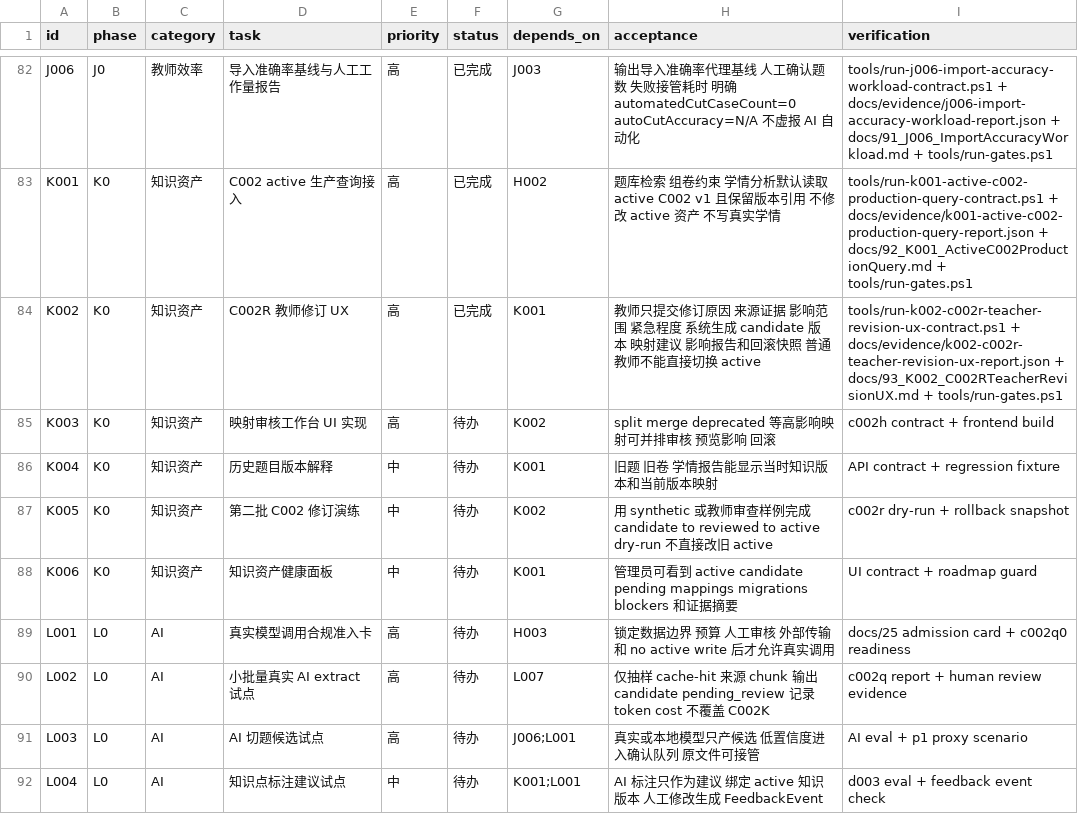
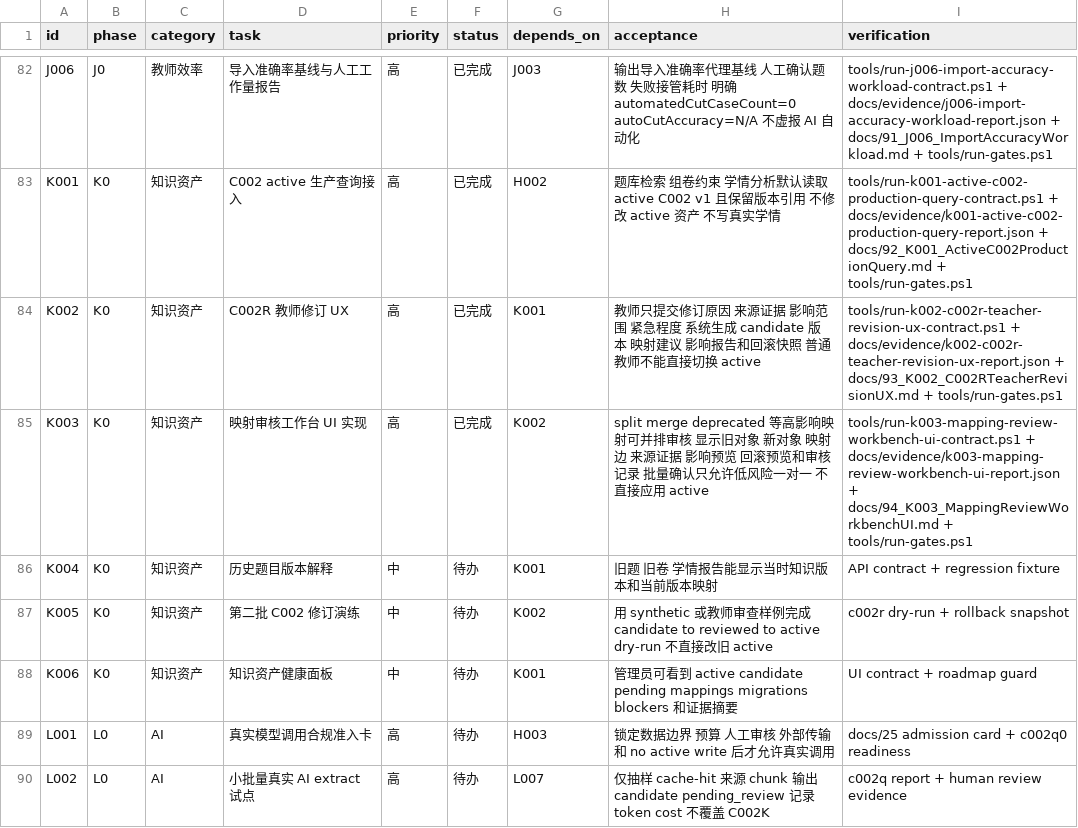
Before and after one commit to sciman-top/k12-question-graph, a CSV file: tasks/backlog.csv, drawn as a sheet; only a part is shown, gaps mark what is left out; the shorter side is filled out with more unchanged rows.

Commit message:
Add K003 mapping review workbench UI

```diff
--- a/tasks/backlog.csv
+++ b/tasks/backlog.csv
@@ -84,3 +84,3 @@ K001,K0,知识资产,C002 active 生产查询接入,高,已完成,H002,题库检
 K002,K0,知识资产,C002R 教师修订 UX,高,已完成,K001,教师只提交修订原因 来源证据 影响范围 紧急程度 系统生成 candidate 版本 映射建议 影响报告和回滚快照 普通教师不能直接切换 active,tools/run-k002-c002r-teacher-revision-ux-contract.ps1 + docs/evidence/k002-c002r-teacher-revision-ux-report.json + docs/93_K002_C002RTeacherRevisionUX.md + tools/run-gates.ps1
-K003,K0,知识资产,映射审核工作台 UI 实现,高,待办,K002,split merge deprecated 等高影响映射可并排审核 预览影响 回滚,c002h contract + frontend build
+K003,K0,知识资产,映射审核工作台 UI 实现,高,已完成,K002,split merge deprecated 等高影响映射可并排审核 显示旧对象 新对象 映射边 来源证据 影响预览 回滚预览和审核记录 批量确认只允许低风险一对一 不直接应用 active,tools/run-k003-mapping-review-workbench-ui-contract.ps1 + docs/evidence/k003-mapping-review-workbench-ui-report.json + docs/94_K003_MappingReviewWorkbenchUI.md + tools/run-gates.ps1
 K004,K0,知识资产,历史题目版本解释,中,待办,K001,旧题 旧卷 学情报告能显示当时知识版本和当前版本映射,API contract + regression fixture
```
Also changed, not shown: 9 other files.
